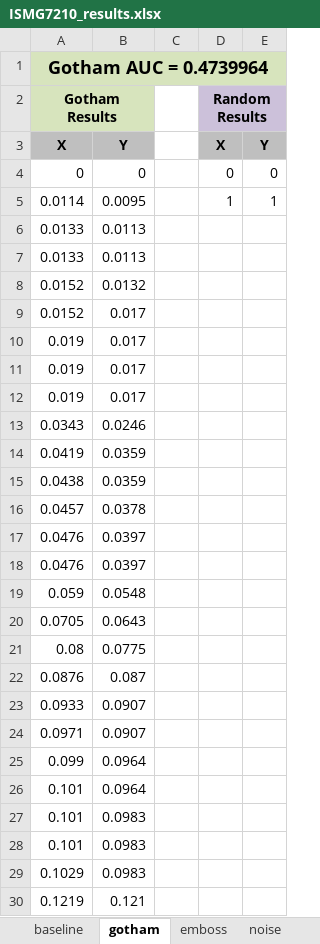
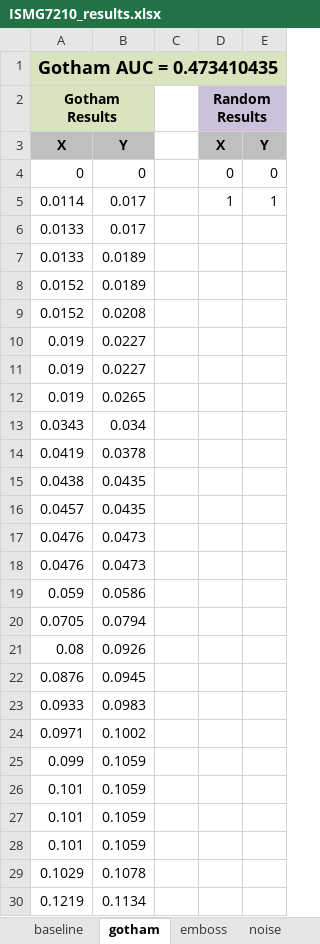
Before and after one commit to derekjkern/ISMG7210-Steg, an Excel workbook: data/ISMG7210_results.xlsx, sheet gotham, drawn as a sheet; only a part is shown; values as stored, in another font and other column widths than the file's, no borders; charts and pictures not drawn; the diff covers the shown part only; the diff names each change by its address in the sheet, - before the commit and + after, or states it on an @@ line.

```diff
--- a/data/ISMG7210_results.xlsx (sheet gotham)
+++ b/data/ISMG7210_results.xlsx (sheet gotham)
-A1 (Gotham Results): Gotham AUC = 0.4739964
+A1 (Gotham Results): Gotham AUC = 0.473410435
-B5: 0.0095
+B5: 0.017
-B6: 0.0113
+B6: 0.017
-B7: 0.0113
+B7: 0.0189
-B8: 0.0132
+B8: 0.0189
-B9: 0.017
+B9: 0.0208
-B10:B11: 0.017
+B10:B11: 0.0227
-B12: 0.017
+B12: 0.0265
-B13: 0.0246
+B13: 0.034
-B14: 0.0359
+B14: 0.0378
-B15: 0.0359
+B15: 0.0435
-B16: 0.0378
+B16: 0.0435
-B17:B18: 0.0397
+B17:B18: 0.0473
-B19: 0.0548
+B19: 0.0586
-B20: 0.0643
+B20: 0.0794
-B21: 0.0775
+B21: 0.0926
-B22: 0.087
+B22: 0.0945
-B23: 0.0907
+B23: 0.0983
-B24: 0.0907
+B24: 0.1002
-B25:B26: 0.0964
+B25:B26: 0.1059
-B27:B28: 0.0983
+B27:B28: 0.1059
-B29: 0.0983
+B29: 0.1078
-B30: 0.121
+B30: 0.1134
```
Also changed, not shown: 19 edited cells elsewhere in this sheet, sheet baseline, sheet emboss, sheet noise, other sheet tabs, charts or pictures, 26 other files.
